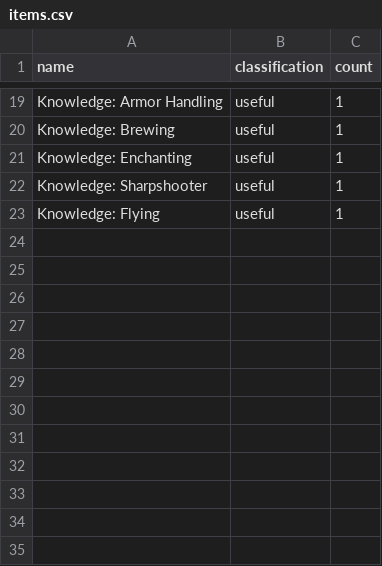
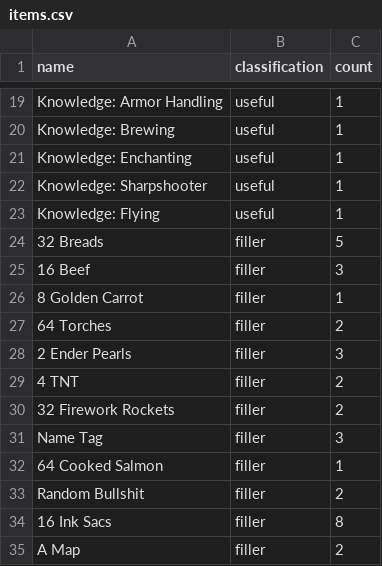
Before and after one commit to KuroLynx/AEMinecraft, a CSV file: euclesia/data/items.csv, drawn as a sheet; only a part is shown, gaps mark what is left out; the diff names each change by its address in the sheet, - before the commit and + after, or states it on an @@ line.

Commit message:
chore: Added all fillers items

```diff
--- a/euclesia/data/items.csv
+++ b/euclesia/data/items.csv
+row 24: 32 Breads | filler | 5
+row 25: 16 Beef | filler | 3
+row 26: 8 Golden Carrot | filler | 1
+row 27: 64 Torches | filler | 2
+row 28: 2 Ender Pearls | filler | 3
+row 29: 4 TNT | filler | 2
+row 30: 32 Firework Rockets | filler | 2
+row 31: Name Tag | filler | 3
+row 32: 64 Cooked Salmon | filler | 1
+row 33: Random Bullshit | filler | 2
+row 34: 16 Ink Sacs | filler | 8
+row 35: A Map | filler | 2
```
Also changed, not shown: 1 other file.
